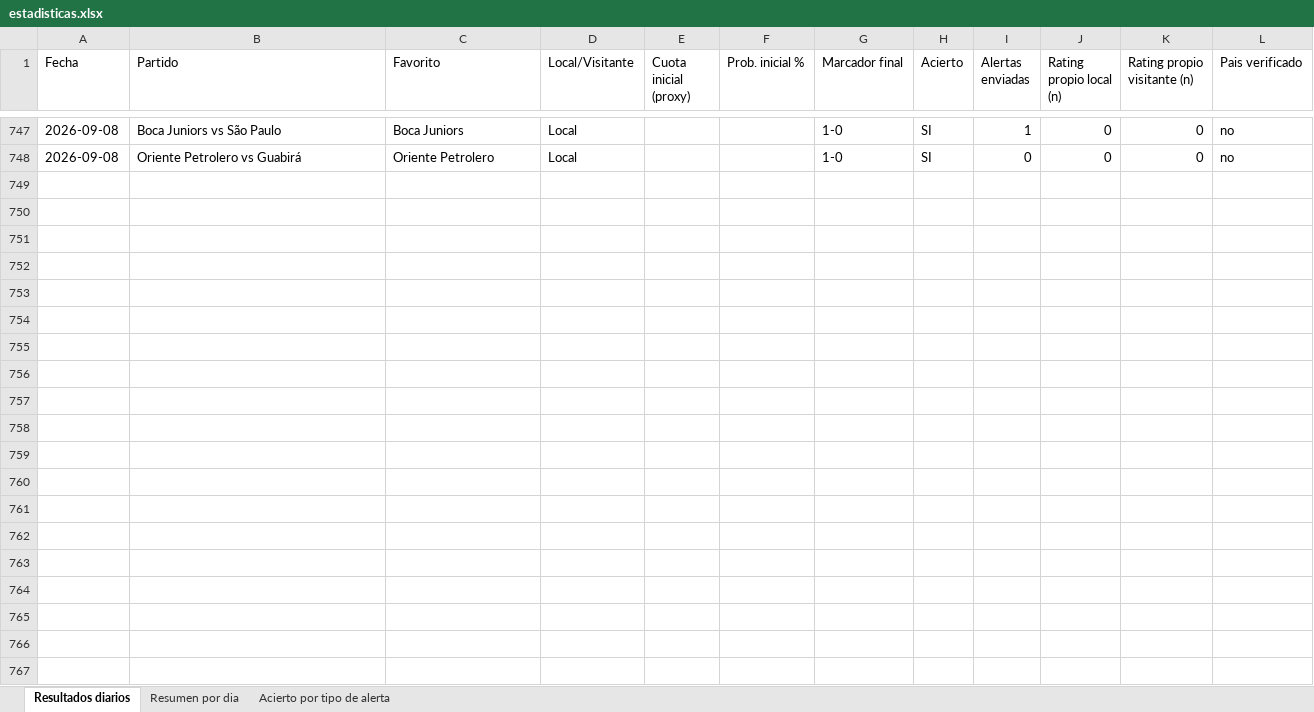
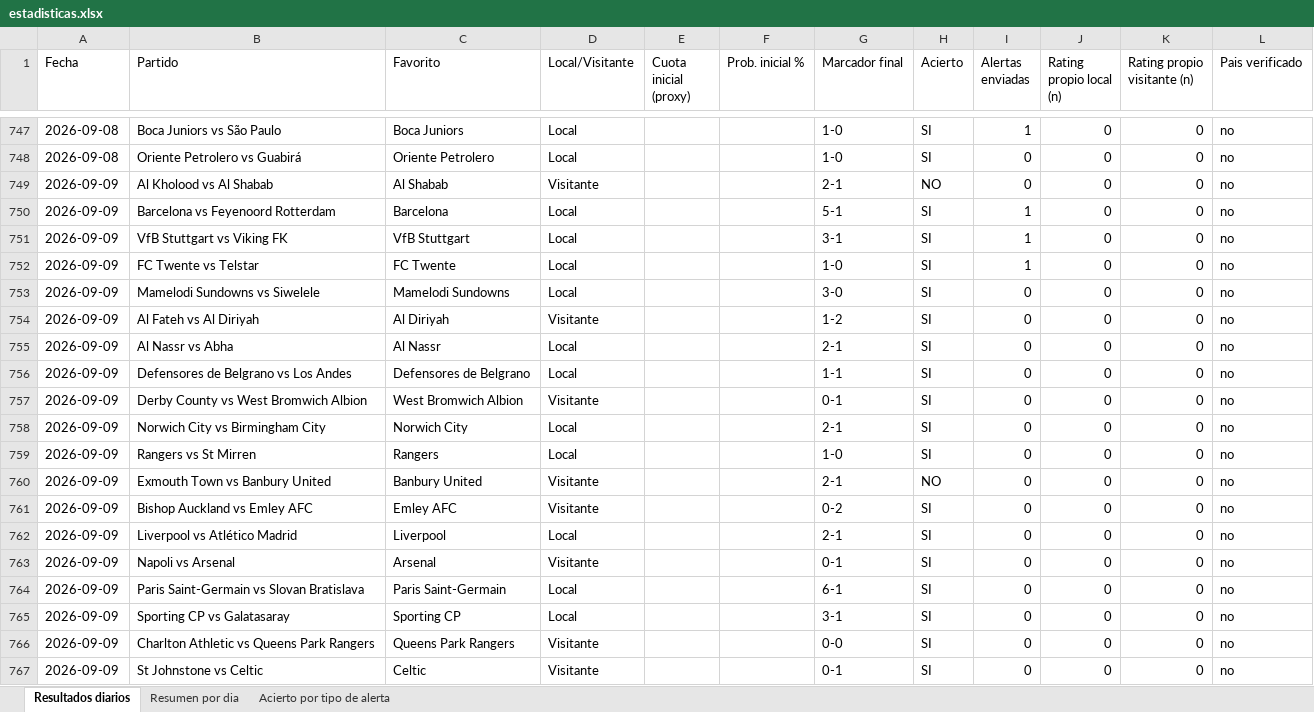
Before and after one commit to erikolivo/Mimoexcel, an Excel workbook: data/estadisticas.xlsx, sheet Resultados diarios, drawn as a sheet; only a part is shown, gaps mark what is left out; values as stored, in another font and other column widths than the file's, no borders; the diff covers the shown part only; the diff names each change by its address in the sheet, - before the commit and + after, or states it on an @@ line.

```diff
--- a/data/estadisticas.xlsx (sheet Resultados diarios)
+++ b/data/estadisticas.xlsx (sheet Resultados diarios)
+row 749: 2026-09-09 | Al Kholood vs Al Shabab | Al Shabab | Visitante |  |  | 2-1 | NO | 0 | 0 | 0 | no
+row 750: 2026-09-09 | Barcelona vs Feyenoord Rotterdam | Barcelona | Local |  |  | 5-1 | SI | 1 | 0 | 0 | no
+row 751: 2026-09-09 | VfB Stuttgart vs Viking FK | VfB Stuttgart | Local |  |  | 3-1 | SI | 1 | 0 | 0 | no
+row 752: 2026-09-09 | FC Twente vs Telstar | FC Twente | Local |  |  | 1-0 | SI | 1 | 0 | 0 | no
+row 753: 2026-09-09 | Mamelodi Sundowns vs Siwelele | Mamelodi Sundowns | Local |  |  | 3-0 | SI | 0 | 0 | 0 | no
+row 754: 2026-09-09 | Al Fateh vs Al Diriyah | Al Diriyah | Visitante |  |  | 1-2 | SI | 0 | 0 | 0 | no
+row 755: 2026-09-09 | Al Nassr vs Abha | Al Nassr | Local |  |  | 2-1 | SI | 0 | 0 | 0 | no
+row 756: 2026-09-09 | Defensores de Belgrano vs Los Andes | Defensores de Belgrano | Local |  |  | 1-1 | SI | 0 | 0 | 0 | no
+row 757: 2026-09-09 | Derby County vs West Bromwich Albion | West Bromwich Albion | Visitante |  |  | 0-1 | SI | 0 | 0 | 0 | no
+row 758: 2026-09-09 | Norwich City vs Birmingham City | Norwich City | Local |  |  | 2-1 | SI | 0 | 0 | 0 | no
+row 759: 2026-09-09 | Rangers vs St Mirren | Rangers | Local |  |  | 1-0 | SI | 0 | 0 | 0 | no
+row 760: 2026-09-09 | Exmouth Town vs Banbury United | Banbury United | Visitante |  |  | 2-1 | NO | 0 | 0 | 0 | no
+row 761: 2026-09-09 | Bishop Auckland vs Emley AFC | Emley AFC | Visitante |  |  | 0-2 | SI | 0 | 0 | 0 | no
+row 762: 2026-09-09 | Liverpool vs Atlético Madrid | Liverpool | Local |  |  | 2-1 | SI | 0 | 0 | 0 | no
+row 763: 2026-09-09 | Napoli vs Arsenal | Arsenal | Visitante |  |  | 0-1 | SI | 0 | 0 | 0 | no
+row 764: 2026-09-09 | Paris Saint-Germain vs Slovan Bratislava | Paris Saint-Germain | Local |  |  | 6-1 | SI | 0 | 0 | 0 | no
+row 765: 2026-09-09 | Sporting CP vs Galatasaray | Sporting CP | Local |  |  | 3-1 | SI | 0 | 0 | 0 | no
+row 766: 2026-09-09 | Charlton Athletic vs Queens Park Rangers | Queens Park Rangers | Visitante |  |  | 0-0 | SI | 0 | 0 | 0 | no
+row 767: 2026-09-09 | St Johnstone vs Celtic | Celtic | Visitante |  |  | 0-1 | SI | 0 | 0 | 0 | no
```
Also changed, not shown: 30 added rows elsewhere in this sheet, sheet Acierto por tipo de alerta, sheet Resumen por dia, 4 other files.
